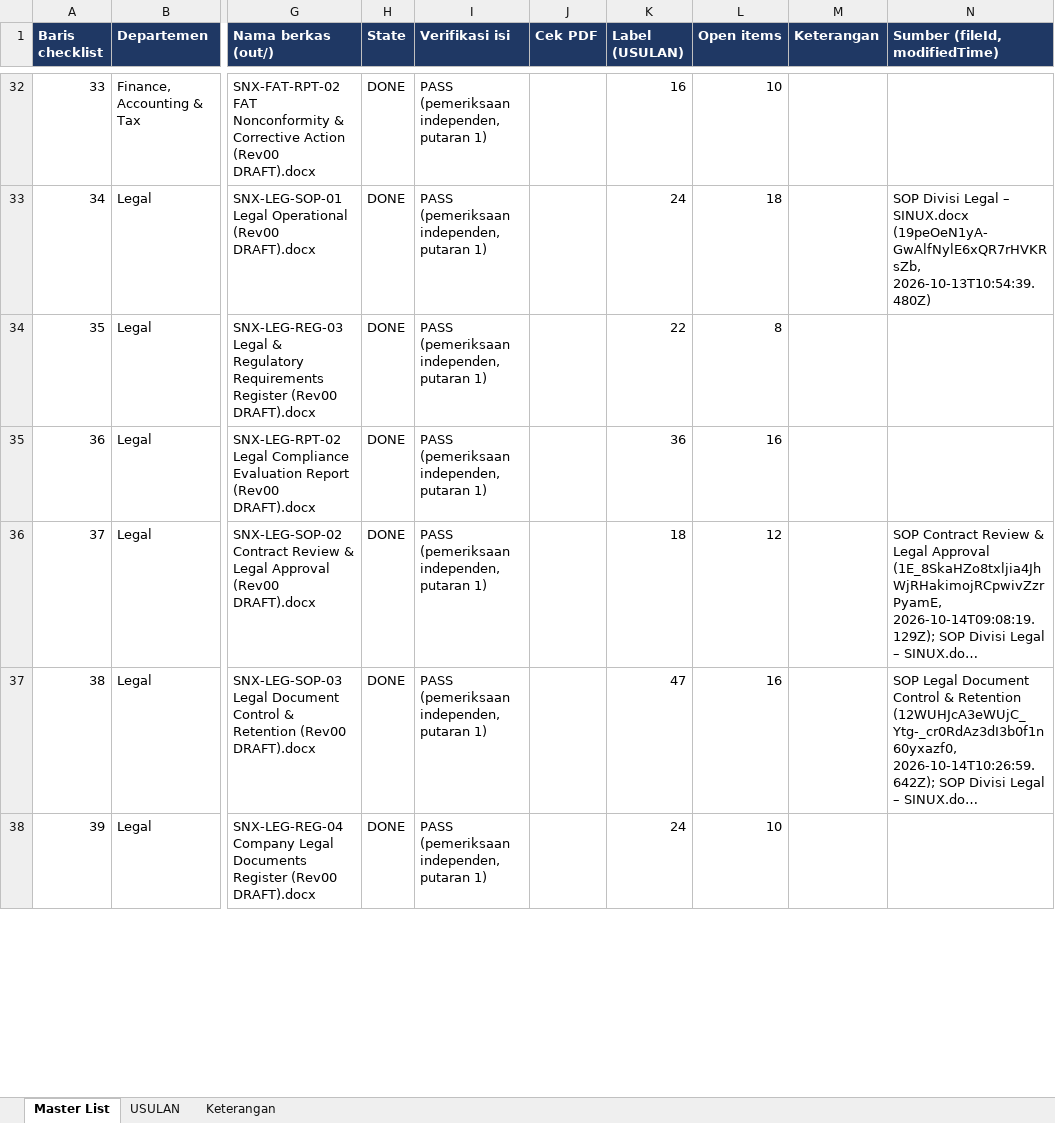
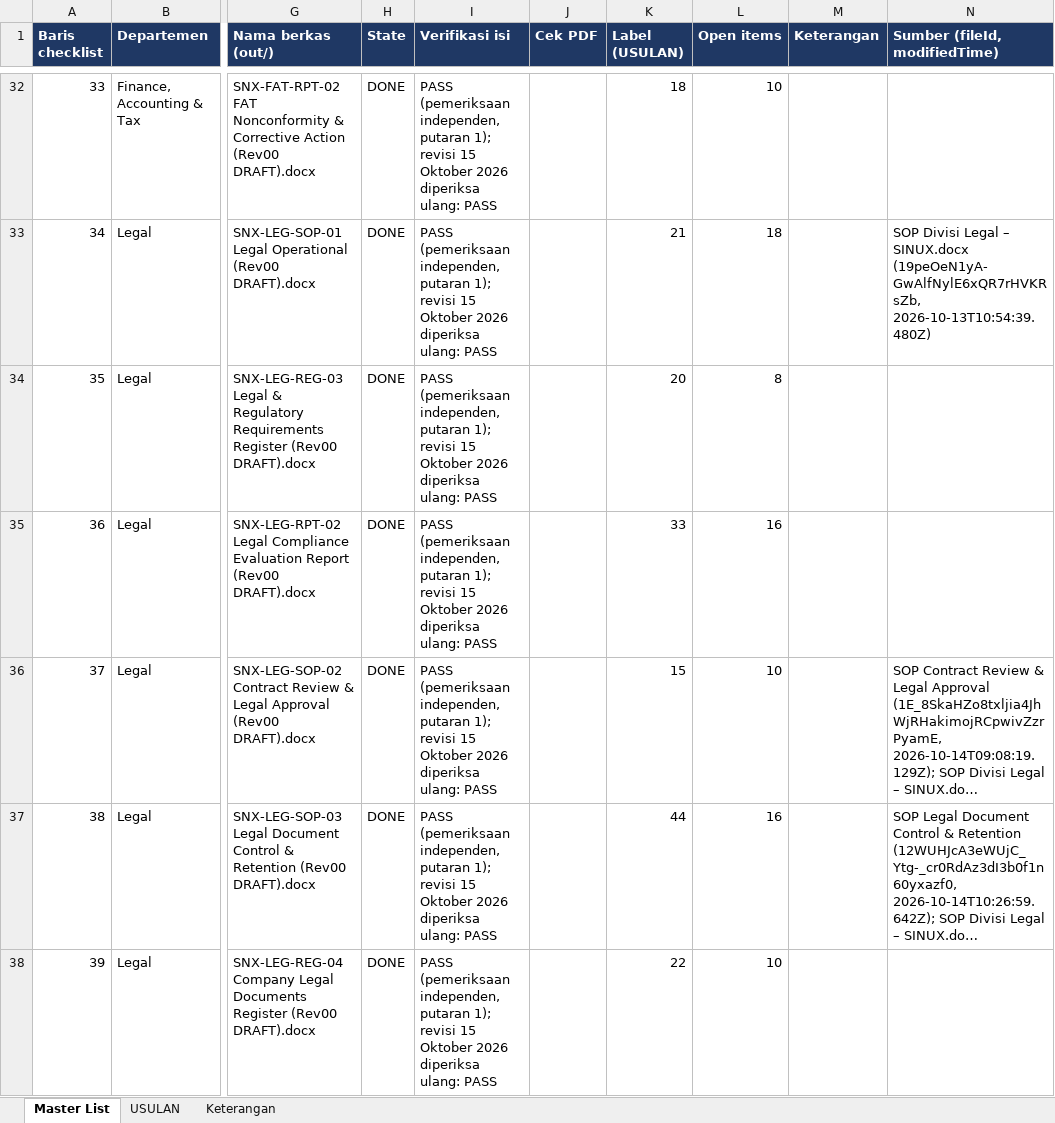
Before and after one commit to Ayzulkarnain-sinux/sinux-iso-docs, an Excel workbook: out/00_Index/Master_List_COS.xlsx, sheet Master List, drawn as a sheet; only a part is shown, gaps mark what is left out; long unchanged cells end in …; values as stored, in another font and other column widths than the file's, no borders; the diff covers the shown part only; the diff names each change by its address in the sheet, - before the commit and + after, or states it on an @@ line.

```diff
--- a/out/00_Index/Master_List_COS.xlsx (sheet Master List)
+++ b/out/00_Index/Master_List_COS.xlsx (sheet Master List)
-I32:I38 (Verifikasi isi): …independen, putaran 1)
+I32:I38 (Verifikasi isi): …independen, putaran 1); revisi 15 Oktober 2026 diperiksa ulang: PASS
-K32 (Label (USULAN)): 16
+K32 (Label (USULAN)): 18
-K33 (Label (USULAN)): 24
+K33 (Label (USULAN)): 21
-K34 (Label (USULAN)): 22
+K34 (Label (USULAN)): 20
-K35 (Label (USULAN)): 36
+K35 (Label (USULAN)): 33
-K36 (Label (USULAN)): 18
+K36 (Label (USULAN)): 15
-L36 (Open items): 12
+L36 (Open items): 10
-K37 (Label (USULAN)): 47
+K37 (Label (USULAN)): 44
-K38 (Label (USULAN)): 24
+K38 (Label (USULAN)): 22
```
Also changed, not shown: 84 edited cells elsewhere in this sheet, sheet USULAN, sheet Keterangan, 18 other files.
